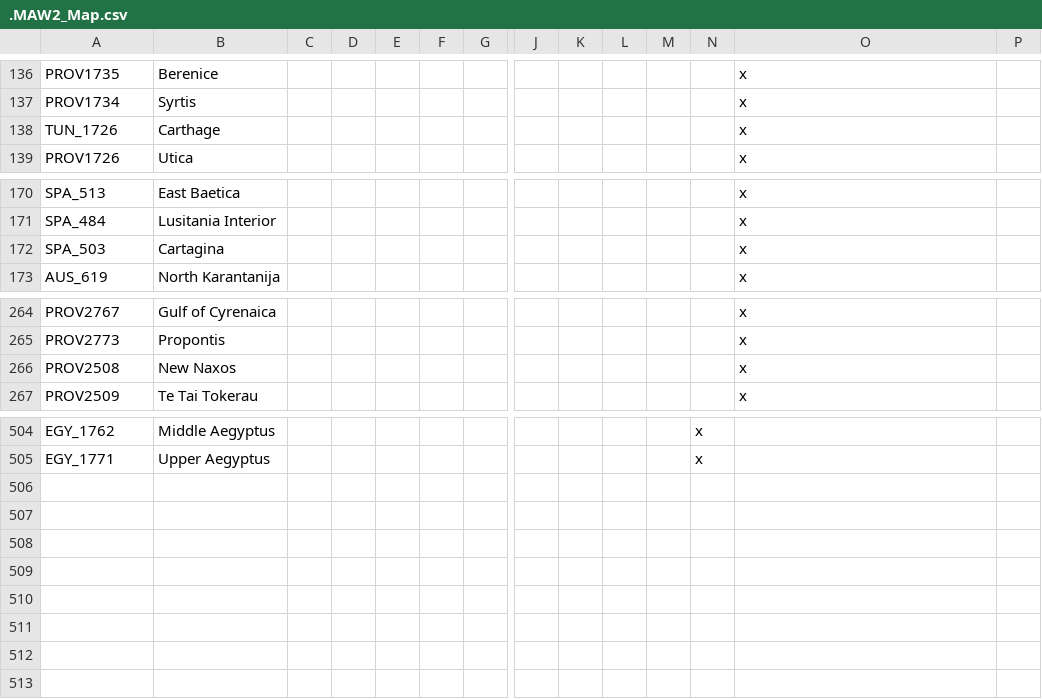
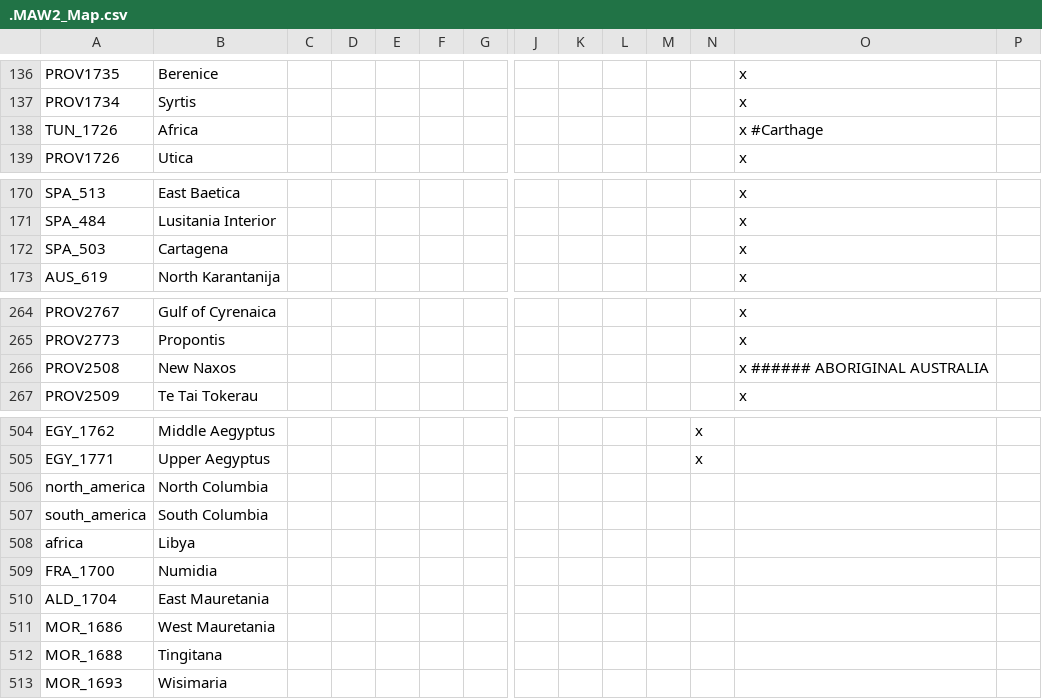
Before and after one commit to The-Question-Asker/MAW2, a CSV file: MAW2/localisation/.MAW2_Map.csv, drawn as a sheet; only a part is shown, gaps mark what is left out; rows hold the shown columns only; the diff names each change by its address in the sheet, - before the commit and + after, or states it on an @@ line.

Commit message:
numidia

```diff
--- a/MAW2/localisation/.MAW2_Map.csv
+++ b/MAW2/localisation/.MAW2_Map.csv
-B138: Carthage
+B138: Africa
-O138: x
+O138: x #Carthage
-B172: Cartagina
+B172: Cartagena
-O266: x
+O266: x ###### ABORIGINAL AUSTRALIA
+row 506: north_america | North Columbia
+row 507: south_america | South Columbia
+row 508: africa | Libya
+row 509: FRA_1700 | Numidia
+row 510: ALD_1704 | East Mauretania
+row 511: MOR_1686 | West Mauretania
+row 512: MOR_1688 | Tingitana
+row 513: MOR_1693 | Wisimaria
```
Also changed, not shown: MAW2/localisation/.MAW2_Misc.csv, 15 other files.
